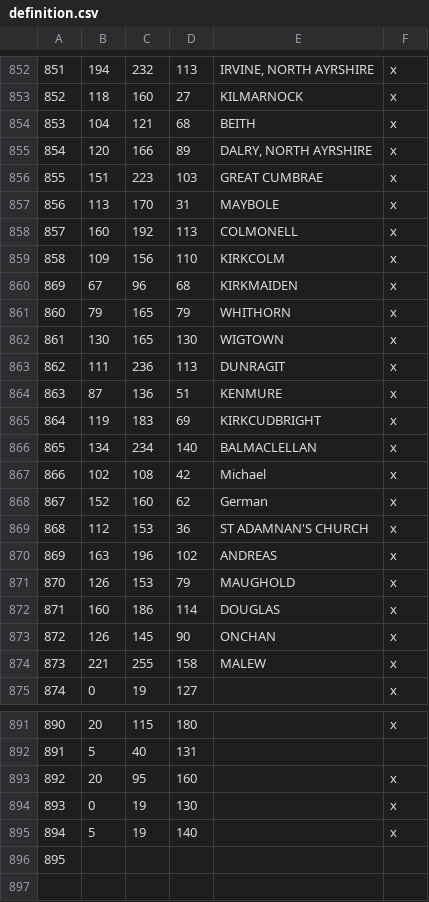
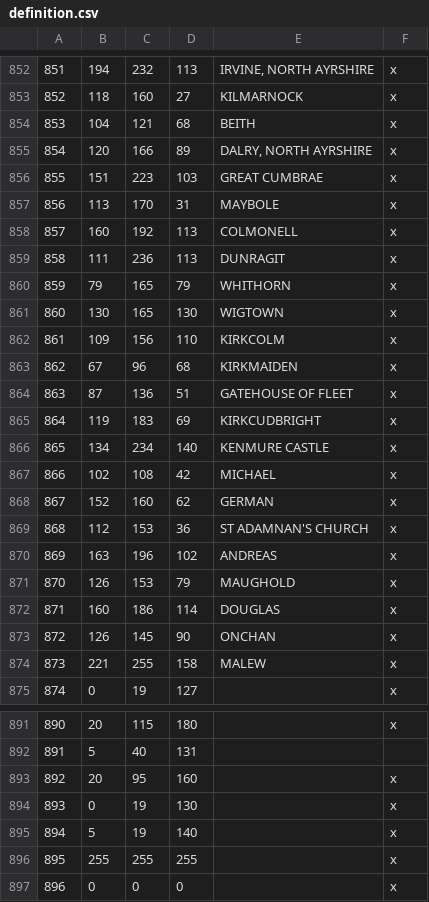
Before and after one commit to DC123456789/Britannia-The-Winter-King-CK3, a CSV file: Britannia/map_data/definition.csv, drawn as a sheet; only a part is shown, gaps mark what is left out; addresses are those after the commit; the diff names each change by its address in the sheet, - before the commit and + after, or states it on an @@ line.

```diff
--- a/Britannia/map_data/definition.csv
+++ b/Britannia/map_data/definition.csv
@@ row 863 moved to row 859: 858 @@
@@ row 861 moved to row 860: 859 @@
@@ row 862 moved to row 861: 860 @@
@@ column A renumbered between rows 862 and 863 @@
-E864: KENMURE
+E864: GATEHOUSE OF FLEET
-E866: BALMACLELLAN
+E866: KENMURE CASTLE
-E867: Michael
+E867: MICHAEL
-E868: German
+E868: GERMAN
-B896: (empty)
+B896: 255
-C896: (empty)
+C896: 255
-D896: (empty)
+D896: 255
-F896: (empty)
+F896: x
+row 897: 896 | 0 | 0 | 0 |  | x
```
Also changed, not shown: 23 other files.
